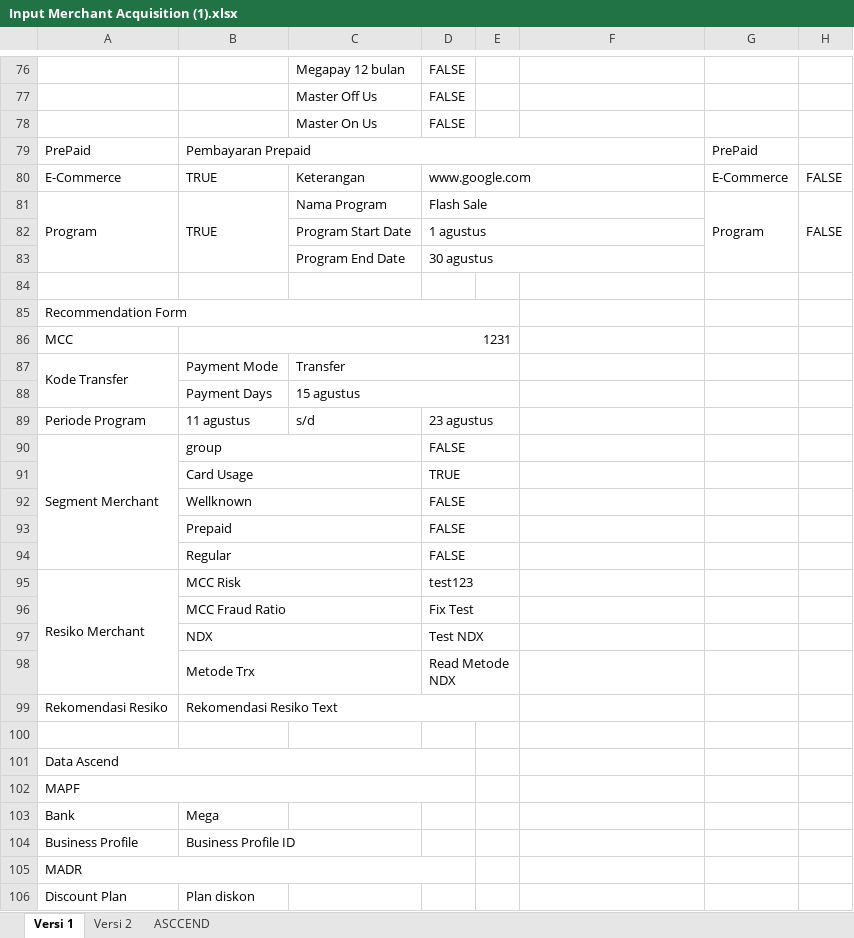
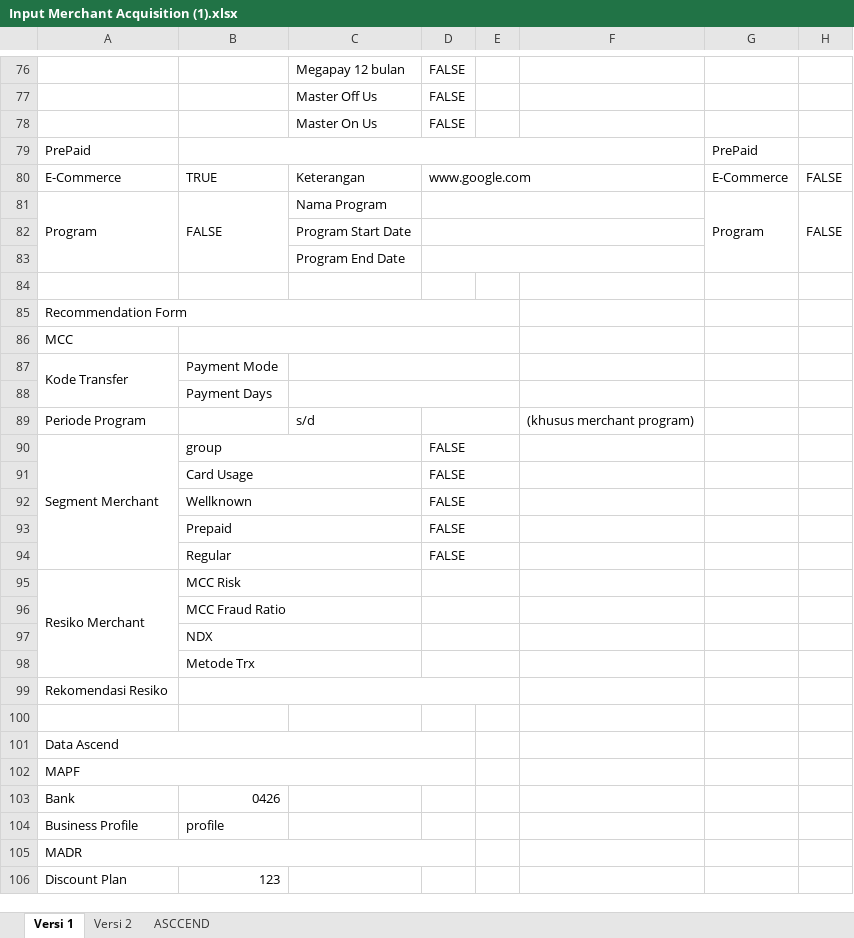
Before and after one commit to rakahadhyana/MerchantAcquisition, an Excel workbook: attachments/Input Merchant Acquisition (1).xlsx, sheet Versi 1, drawn as a sheet; only a part is shown, gaps mark what is left out; values as stored, in another font and other column widths than the file's, no cell formats; the diff covers the shown part only; the diff names each change by its address in the sheet, - before the commit and + after, or states it on an @@ line.

Commit message:
Update Read Data dan Assign Excel to MMS

```diff
--- a/attachments/Input Merchant Acquisition (1).xlsx (sheet Versi 1)
+++ b/attachments/Input Merchant Acquisition (1).xlsx (sheet Versi 1)
-B79: Pembayaran Prepaid
+B79: (empty)
-B81: TRUE
+B81: FALSE
-D81: Flash Sale
+D81: (empty)
-D82: 1 agustus
+D82: (empty)
-D83: 30 agustus
+D83: (empty)
-B86: 1231
+B86: (empty)
-C87: Transfer
+C87: (empty)
-C88: 15 agustus
+C88: (empty)
-B89: 11 agustus
+B89: (empty)
-D89: 23 agustus
+D89: (empty)
-F89: (empty)
+F89: (khusus merchant program)
-D91: TRUE
+D91: FALSE
-D95: test123
+D95: (empty)
-D96: Fix Test
+D96: (empty)
-D97: Test NDX
+D97: (empty)
-D98: Read Metode NDX
+D98: (empty)
-B99: Rekomendasi Resiko Text
+B99: (empty)
-B103: Mega
+B103: 0426
-B104: Business Profile ID
+B104: profile
-B106: Plan diskon
+B106: 123
```
Also changed, not shown: 3 added rows, 3 removed rows and 95 edited cells elsewhere in this sheet, sheet ASCCEND, cell formats, 13 other files.
